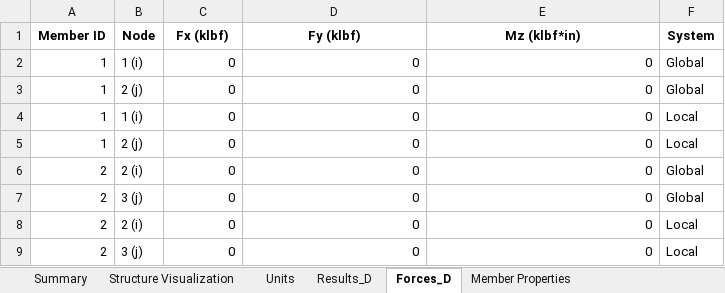
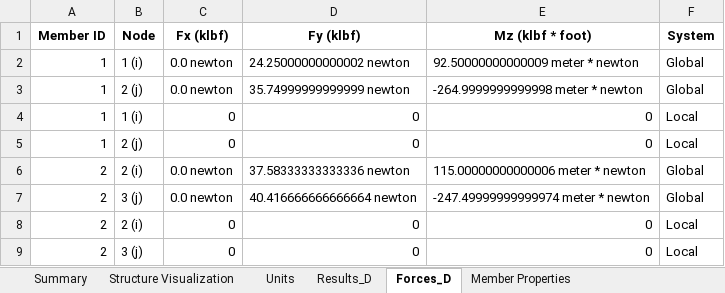
Before and after one commit to canarionyc/pyMAOS_wUnits, an Excel workbook: example_5_3/example_5_3_results.xlsx, sheet Forces_D, drawn as a sheet; values as stored, in another font and other column widths than the file's, no borders; the diff names each change by its address in the sheet, - before the commit and + after, or states it on an @@ line.

```diff
--- a/example_5_3/example_5_3_results.xlsx (sheet Forces_D)
+++ b/example_5_3/example_5_3_results.xlsx (sheet Forces_D)
-E1: Mz (klbf*in)
+E1: Mz (klbf * foot)
-C2:C3 (Fx (klbf)): 0
+C2:C3 (Fx (klbf)): 0.0 newton
-D2 (Fy (klbf)): 0
+D2 (Fy (klbf)): 24.25000000000002 newton
-E2 (Mz (klbf * foot)): 0
+E2 (Mz (klbf * foot)): 92.50000000000009 meter * newton
-D3 (Fy (klbf)): 0
+D3 (Fy (klbf)): 35.74999999999999 newton
-E3 (Mz (klbf * foot)): 0
+E3 (Mz (klbf * foot)): -264.9999999999998 meter * newton
-C6:C7 (Fx (klbf)): 0
+C6:C7 (Fx (klbf)): 0.0 newton
-D6 (Fy (klbf)): 0
+D6 (Fy (klbf)): 37.58333333333336 newton
-E6 (Mz (klbf * foot)): 0
+E6 (Mz (klbf * foot)): 115.00000000000006 meter * newton
-D7 (Fy (klbf)): 0
+D7 (Fy (klbf)): 40.416666666666664 newton
-E7 (Mz (klbf * foot)): 0
+E7 (Mz (klbf * foot)): -247.49999999999974 meter * newton
```
Also changed, not shown: sheet Member Properties, sheet Results_D, sheet Units, charts or pictures, 29 other files.
